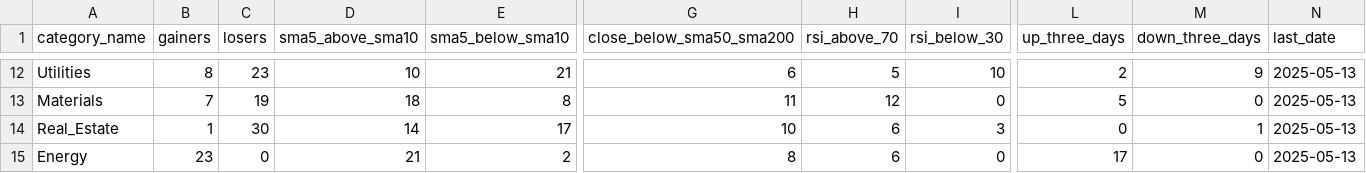
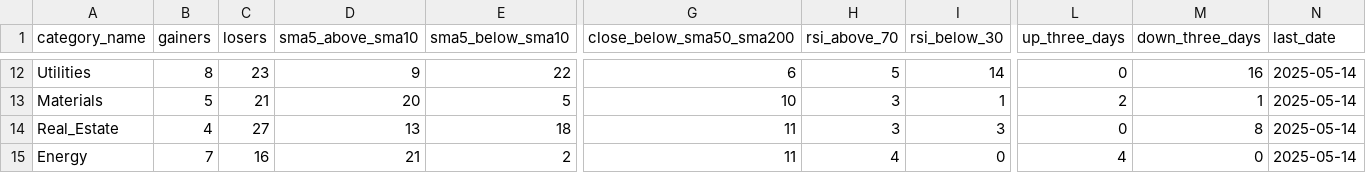
Before and after one commit to bhattathakur/snpdaily, a CSV file: final_info_df.csv, drawn as a sheet; only a part is shown, gaps mark what is left out; the diff covers the shown part only; the diff names each change by its address in the sheet, - before the commit and + after, or states it on an @@ line.

```diff
--- a/final_info_df.csv
+++ b/final_info_df.csv
-D12 (sma5_above_sma10): 10
+D12 (sma5_above_sma10): 9
-E12 (sma5_below_sma10): 21
+E12 (sma5_below_sma10): 22
-I12 (rsi_below_30): 10
+I12 (rsi_below_30): 14
-L12 (up_three_days): 2
+L12 (up_three_days): 0
-M12 (down_three_days): 9
+M12 (down_three_days): 16
-N12:N15 (last_date): 2025-05-13
+N12:N15 (last_date): 2025-05-14
-B13 (gainers): 7
+B13 (gainers): 5
-C13 (losers): 19
+C13 (losers): 21
-D13 (sma5_above_sma10): 18
+D13 (sma5_above_sma10): 20
-E13 (sma5_below_sma10): 8
+E13 (sma5_below_sma10): 5
-G13 (close_below_sma50_sma200): 11
+G13 (close_below_sma50_sma200): 10
-H13 (rsi_above_70): 12
+H13 (rsi_above_70): 3
-I13 (rsi_below_30): 0
+I13 (rsi_below_30): 1
-L13 (up_three_days): 5
+L13 (up_three_days): 2
-M13 (down_three_days): 0
+M13 (down_three_days): 1
-B14 (gainers): 1
+B14 (gainers): 4
-C14 (losers): 30
+C14 (losers): 27
-D14 (sma5_above_sma10): 14
+D14 (sma5_above_sma10): 13
-E14 (sma5_below_sma10): 17
+E14 (sma5_below_sma10): 18
-G14 (close_below_sma50_sma200): 10
+G14 (close_below_sma50_sma200): 11
-H14 (rsi_above_70): 6
+H14 (rsi_above_70): 3
-M14 (down_three_days): 1
+M14 (down_three_days): 8
-B15 (gainers): 23
+B15 (gainers): 7
-C15 (losers): 0
+C15 (losers): 16
-G15 (close_below_sma50_sma200): 8
+G15 (close_below_sma50_sma200): 11
-H15 (rsi_above_70): 6
+H15 (rsi_above_70): 4
-L15 (up_three_days): 17
+L15 (up_three_days): 4
```
Also changed, not shown: 118 edited cells elsewhere in this file, df_combined.csv, df_dow.csv, 3 other files.
